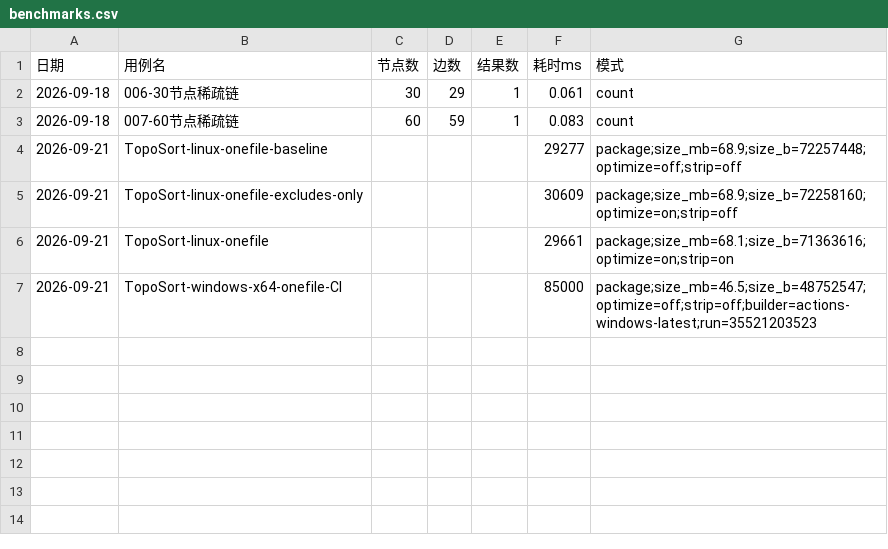
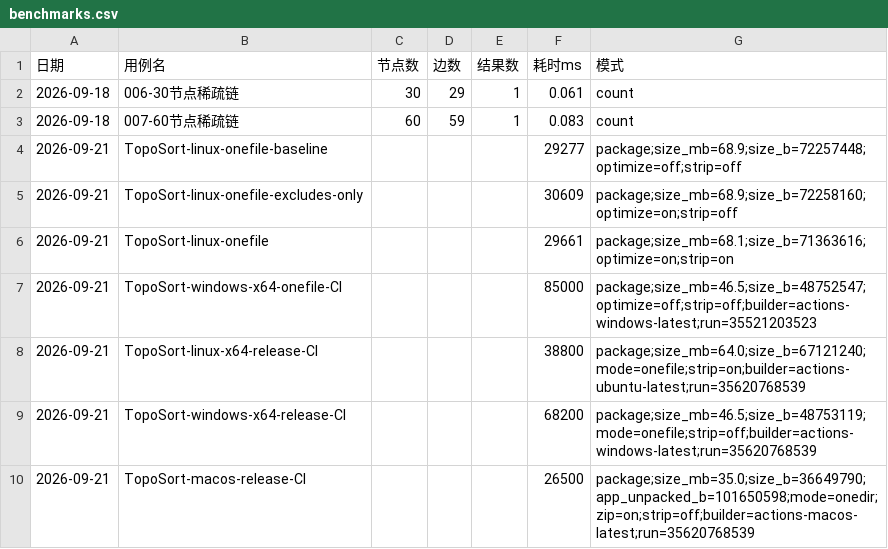
Before and after one commit to HanXuXie/TopoSort, a CSV file: evidence/benchmarks.csv, drawn as a sheet.

Commit message:
docs: T7 发布流水线留档 + readme 换为 v0.1.0 真实产物；修 build.py 体积统计 (refs #8)
发布流水线已跑通：三平台 CI 构建 + 冒烟 → Release v0.1.0（run 35620768539）。

留档：
- 新增 evidence/decisions/2026-09-21-发布流水线（Release）.md
  7 条决策（独立 release.yml / 用自带 gh CLI / 三平台 CI 构建 / macOS 必须 onedir /
  用 ditto 打 zip / 发布前自检且校验值随产物发 / tag 方案），三份产物实测数据，
  独立复核结果（sha256sum -c 全过、macOS 包 103 个符号链接全部可解析），
  以及开发中修复的 4 个问题（含 CI run 证据）
- 2026-09-21-打包发布方案.md 补「后续进展」并说明体积统计缺陷的影响面

readme.txt：
- 三端产物表换为 Release v0.1.0 真实产物名/体积/SHA256（含此前缺失的 macOS）
- macOS 上手步骤改为「解压 zip → 双击 .app」+ quarantine 处理
- 明确警告：产物非字节可复现，不要拿文档里写死的哈希去校验自行构建的产物，
  应以发布页随附的 .sha256 为准
- 新增 FAQ Q5（Windows 控制台中文乱码 → chcp 65001）

tools/build.py：
- 修体积统计缺陷：目录类产物遍历时未排除符号链接，Path.is_file() 会跟随链接，
  同一实体被重复计入（实测把 macOS .app 的 96.9MB 报成 271.7MB）

evidence/benchmarks.csv：追加 3 行 CI 产物实测（append-only，旧 7 行逐字节未变）

```diff
--- a/evidence/benchmarks.csv
+++ b/evidence/benchmarks.csv
@@ -7 +7,4 @@
 2026-09-21,TopoSort-windows-x64-onefile-CI,,,,85000,package;size_mb=46.5;size_b=48752547;optimize=off;strip=off;builder=actions-windows-latest;run=35521203523
+2026-09-21,TopoSort-linux-x64-release-CI,,,,38800,package;size_mb=64.0;size_b=67121240;mode=onefile;strip=on;builder=actions-ubuntu-latest;run=35620768539
+2026-09-21,TopoSort-windows-x64-release-CI,,,,68200,package;size_mb=46.5;size_b=48753119;mode=onefile;strip=off;builder=actions-windows-latest;run=35620768539
+2026-09-21,TopoSort-macos-release-CI,,,,26500,package;size_mb=35.0;size_b=36649790;app_unpacked_b=101650598;mode=onedir;zip=on;strip=off;builder=actions-macos-latest;run=35620768539
```
Also changed, not shown: 4 other files.
